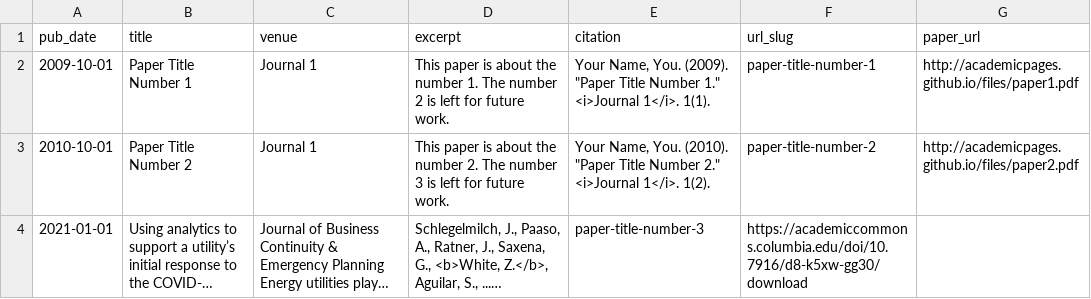
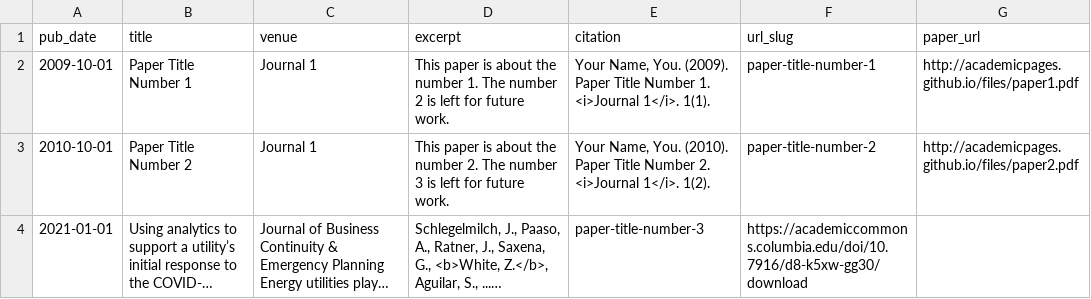
Before and after one commit to zackeryrwhite/zackeryrwhite.github.io, a TSV file: markdown_generator/publications.tsv, drawn as a sheet; long unchanged cells end in …; the diff names each change by its address in the sheet, - before the commit and + after, or states it on an @@ line.

Commit message:
Update publications.tsv

```diff
--- a/markdown_generator/publications.tsv
+++ b/markdown_generator/publications.tsv
-E2 (citation): …You. (2009). "Paper Title Number 1." <i>Journal 1</i>.…
+E2 (citation): …You. (2009). Paper Title Number 1. <i>Journal 1</i>.…
-E3 (citation): …You. (2010). "Paper Title Number 2." <i>Journal 1</i>.…
+E3 (citation): …You. (2010). Paper Title Number 2. <i>Journal 1</i>.…
```
